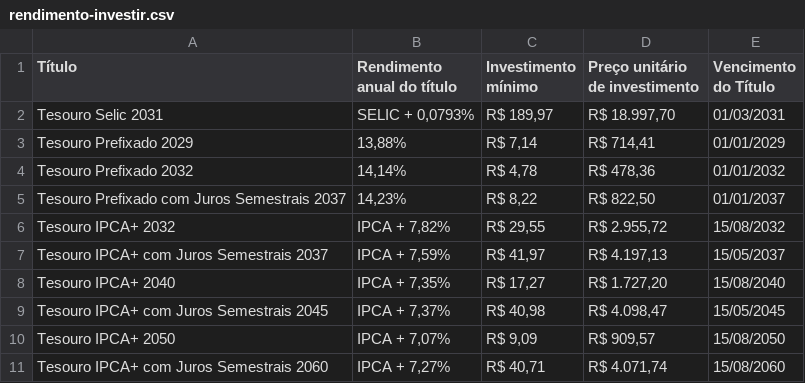
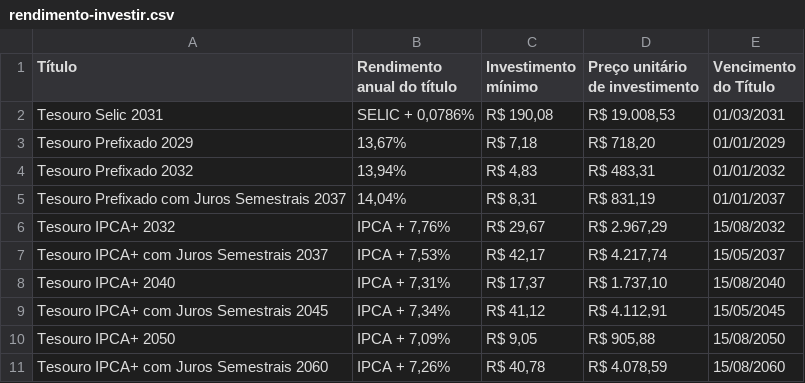
Before and after one commit to BDonadelli/TD, a CSV file: data/rendimento-investir.csv, drawn as a sheet; only a part is shown; the diff covers the shown part only.

```diff
--- a/data/rendimento-investir.csv
+++ b/data/rendimento-investir.csv
@@ -1,11 +1,11 @@
 Título;Rendimento anual do título;Investimento mínimo;Preço unitário de investimento;Vencimento do Título
-Tesouro Selic 2031;SELIC + 0,0793%;R$ 189,97;R$ 18.997,70;01/03/2031
-Tesouro Prefixado 2029;13,88%;R$ 7,14;R$ 714,41;01/01/2029
-Tesouro Prefixado 2032;14,14%;R$ 4,78;R$ 478,36;01/01/2032
-Tesouro Prefixado com Juros Semestrais 2037;14,23%;R$ 8,22;R$ 822,50;01/01/2037
-Tesouro IPCA+ 2032;IPCA + 7,82%;R$ 29,55;R$ 2.955,72;15/08/2032
-Tesouro IPCA+ com Juros Semestrais 2037;IPCA + 7,59%;R$ 41,97;R$ 4.197,13;15/05/2037
-Tesouro IPCA+ 2040;IPCA + 7,35%;R$ 17,27;R$ 1.727,20;15/08/2040
-Tesouro IPCA+ com Juros Semestrais 2045;IPCA + 7,37%;R$ 40,98;R$ 4.098,47;15/05/2045
-Tesouro IPCA+ 2050;IPCA + 7,07%;R$ 9,09;R$ 909,57;15/08/2050
-Tesouro IPCA+ com Juros Semestrais 2060;IPCA + 7,27%;R$ 40,71;R$ 4.071,74;15/08/2060
+Tesouro Selic 2031;SELIC + 0,0786%;R$ 190,08;R$ 19.008,53;01/03/2031
+Tesouro Prefixado 2029;13,67%;R$ 7,18;R$ 718,20;01/01/2029
+Tesouro Prefixado 2032;13,94%;R$ 4,83;R$ 483,31;01/01/2032
+Tesouro Prefixado com Juros Semestrais 2037;14,04%;R$ 8,31;R$ 831,19;01/01/2037
+Tesouro IPCA+ 2032;IPCA + 7,76%;R$ 29,67;R$ 2.967,29;15/08/2032
+Tesouro IPCA+ com Juros Semestrais 2037;IPCA + 7,53%;R$ 42,17;R$ 4.217,74;15/05/2037
+Tesouro IPCA+ 2040;IPCA + 7,31%;R$ 17,37;R$ 1.737,10;15/08/2040
+Tesouro IPCA+ com Juros Semestrais 2045;IPCA + 7,34%;R$ 41,12;R$ 4.112,91;15/05/2045
+Tesouro IPCA+ 2050;IPCA + 7,09%;R$ 9,05;R$ 905,88;15/08/2050
+Tesouro IPCA+ com Juros Semestrais 2060;IPCA + 7,26%;R$ 40,78;R$ 4.078,59;15/08/2060
```
Also changed, not shown: 77 edited cells elsewhere in this file, data/rendimento-resgatar.csv, 2 other files.
